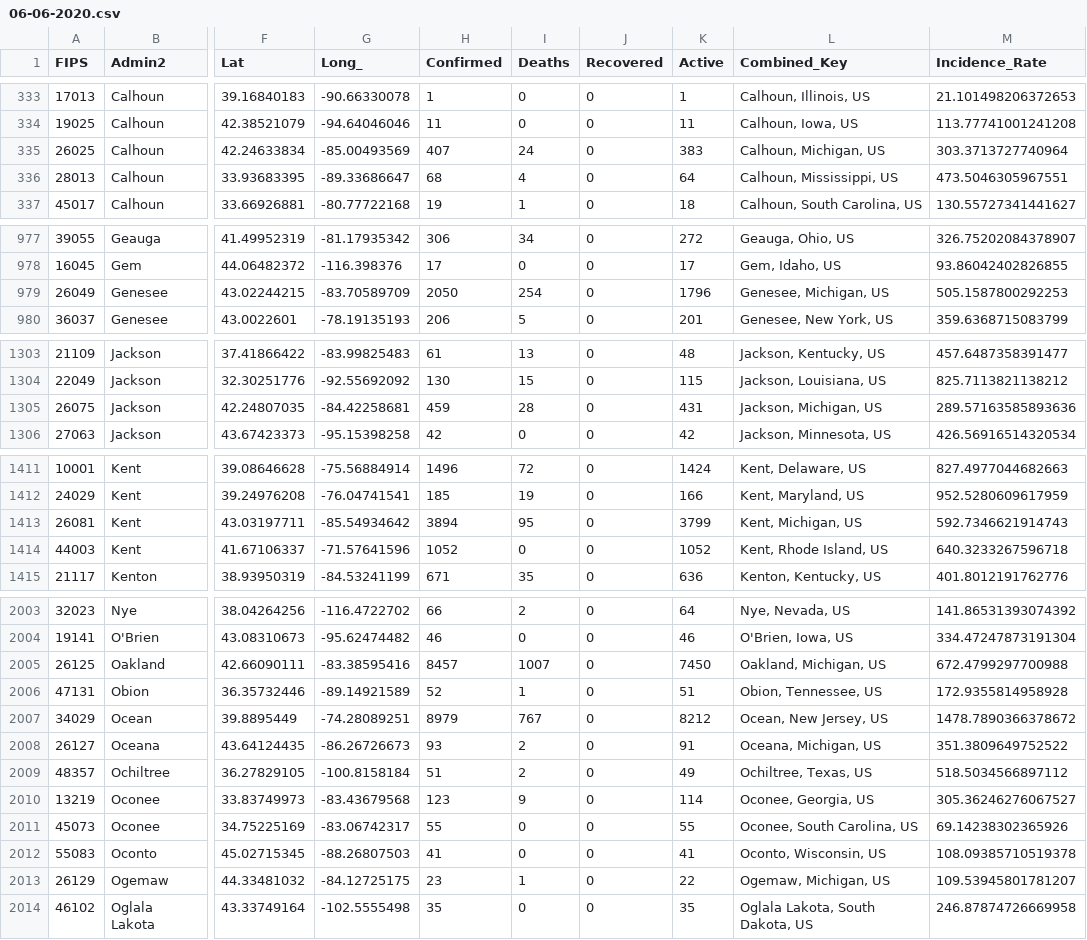
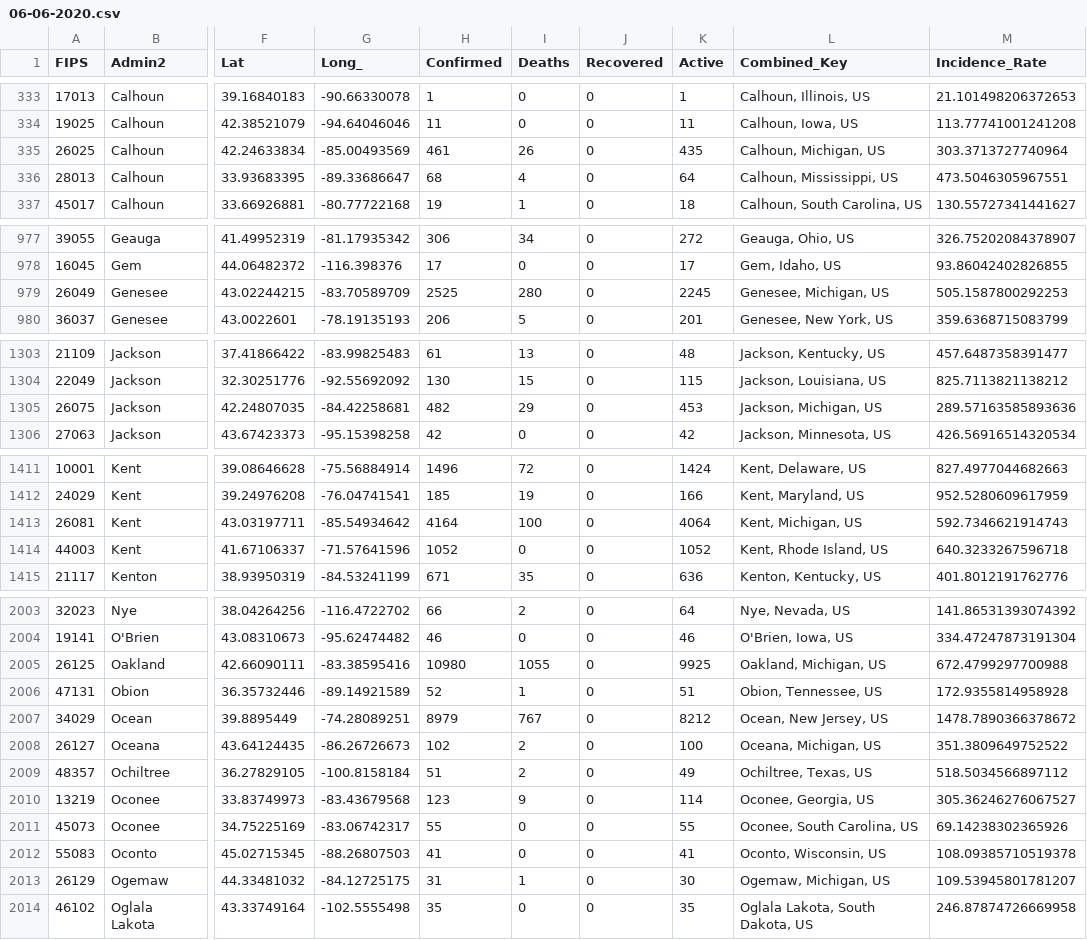
Before and after one commit to douglasmason/bayes_covid_model, a CSV file: source_data/csse_covid_19_daily_reports/06-06-2020.csv, drawn as a sheet; only a part is shown, gaps mark what is left out; the diff covers the shown part only; the diff names each change by its address in the sheet, - before the commit and + after, or states it on an @@ line.

```diff
--- a/source_data/csse_covid_19_daily_reports/06-06-2020.csv
+++ b/source_data/csse_covid_19_daily_reports/06-06-2020.csv
-H335 (Confirmed): 407
+H335 (Confirmed): 461
-I335 (Deaths): 24
+I335 (Deaths): 26
-K335 (Active): 383
+K335 (Active): 435
-H979 (Confirmed): 2050
+H979 (Confirmed): 2525
-I979 (Deaths): 254
+I979 (Deaths): 280
-K979 (Active): 1796
+K979 (Active): 2245
-H1305 (Confirmed): 459
+H1305 (Confirmed): 482
-I1305 (Deaths): 28
+I1305 (Deaths): 29
-K1305 (Active): 431
+K1305 (Active): 453
-H1413 (Confirmed): 3894
+H1413 (Confirmed): 4164
-I1413 (Deaths): 95
+I1413 (Deaths): 100
-K1413 (Active): 3799
+K1413 (Active): 4064
-H2005 (Confirmed): 8457
+H2005 (Confirmed): 10980
-I2005 (Deaths): 1007
+I2005 (Deaths): 1055
-K2005 (Active): 7450
+K2005 (Active): 9925
-H2008 (Confirmed): 93
+H2008 (Confirmed): 102
-K2008 (Active): 91
+K2008 (Active): 100
-H2013 (Confirmed): 23
+H2013 (Confirmed): 31
-K2013 (Active): 22
+K2013 (Active): 30
```
Also changed, not shown: 143 edited cells elsewhere in this file, source_data/csse_covid_19_daily_reports/06-05-2020.csv, source_data/csse_covid_19_daily_reports/06-07-2020.csv, 11 other files.
